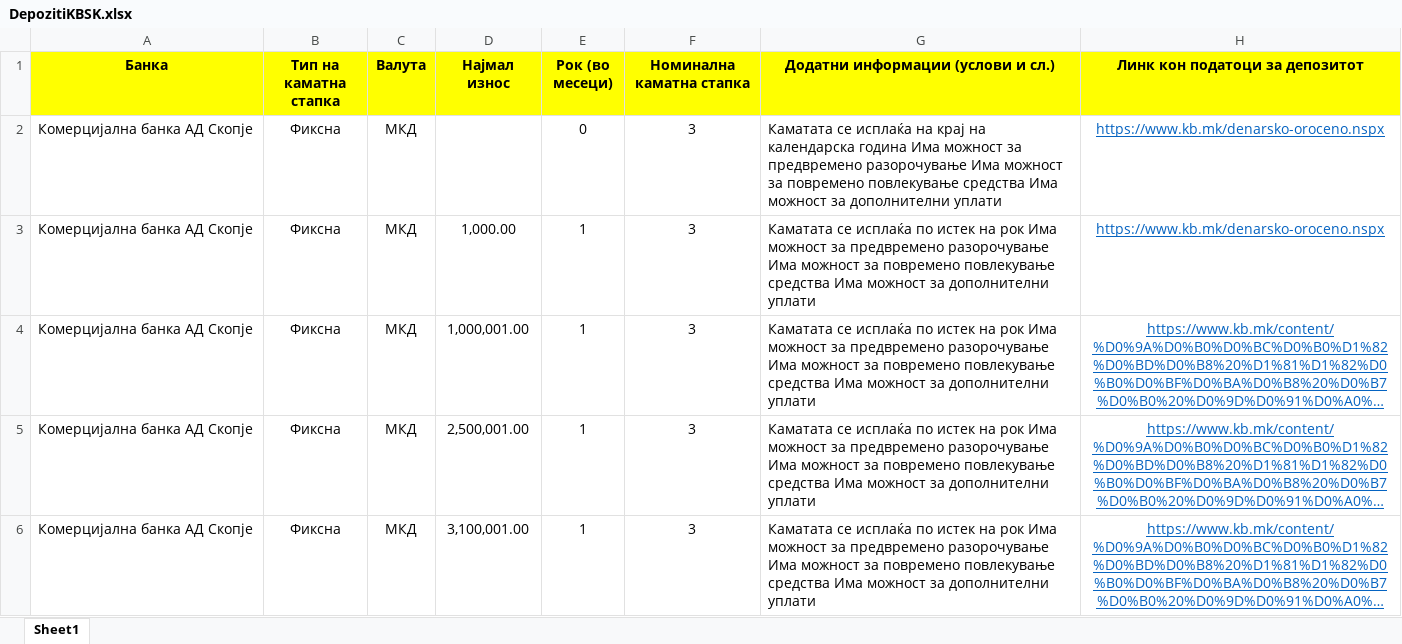
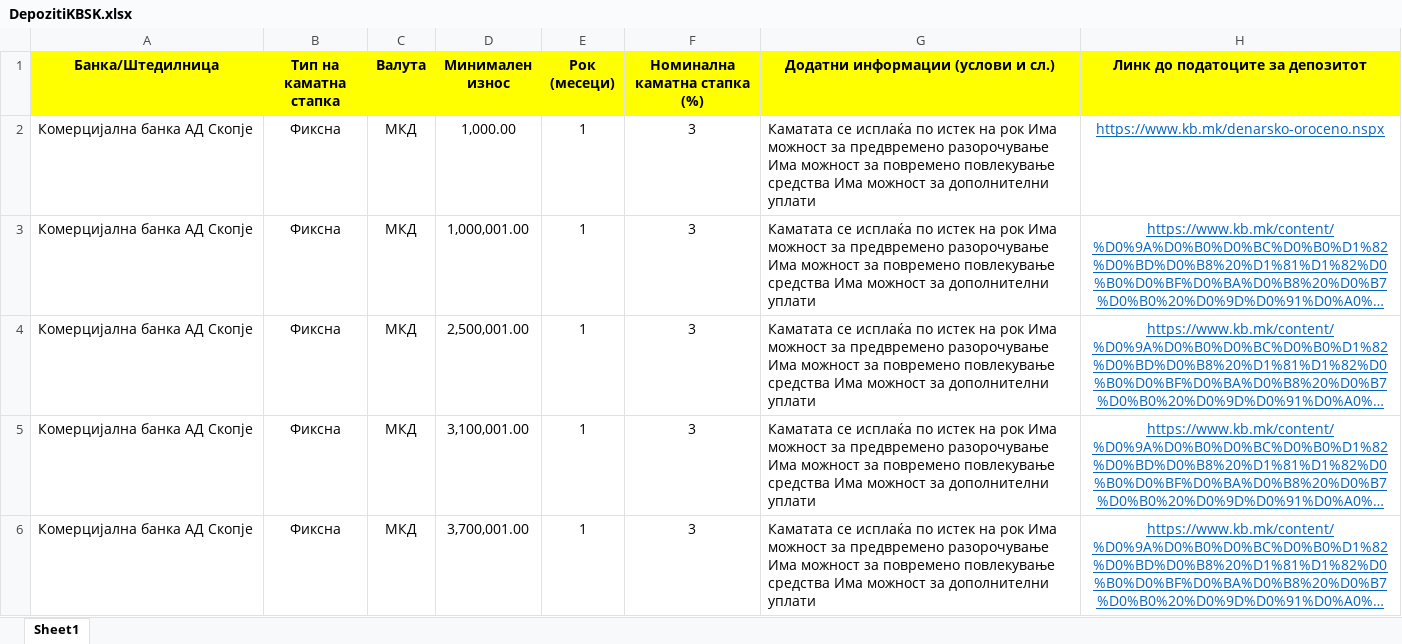
Before and after one commit to vladimirmiovski/cdtfile, an Excel workbook: DepozitiKBSK.xlsx, sheet Sheet1, drawn as a sheet; only a part is shown; the shorter side is filled out with more unchanged rows; long unchanged cells end in …; values as stored, in another font and other column widths than the file's, no borders; the diff names each change by its address in the sheet, - before the commit and + after, or states it on an @@ line.

```diff
--- a/DepozitiKBSK.xlsx (sheet Sheet1)
+++ b/DepozitiKBSK.xlsx (sheet Sheet1)
-A1: Банка
+A1: Банка/Штедилница
-D1: Најмал износ
+D1: Минимален износ
-E1: Рок (во месеци)
+E1: Рок (месеци)
-F1: Номинална каматна стапка
+F1: Номинална каматна стапка (%)
-H1: Линк кон податоци за депозитот
+H1: Линк до податоците за депозитот
-row 2: Комерцијална банка АД Скопје | Фиксна | МКД |  | 0 | 3 | Каматата се исплаќа на крај на календарска година Има можност за предвремено разорочување Има можност за повремено повлекување средства Има можност за дополнителни уплати | https://www.kb.mk/denarsko-oroceno.nspx
```
Also changed, not shown: 3 other files.
